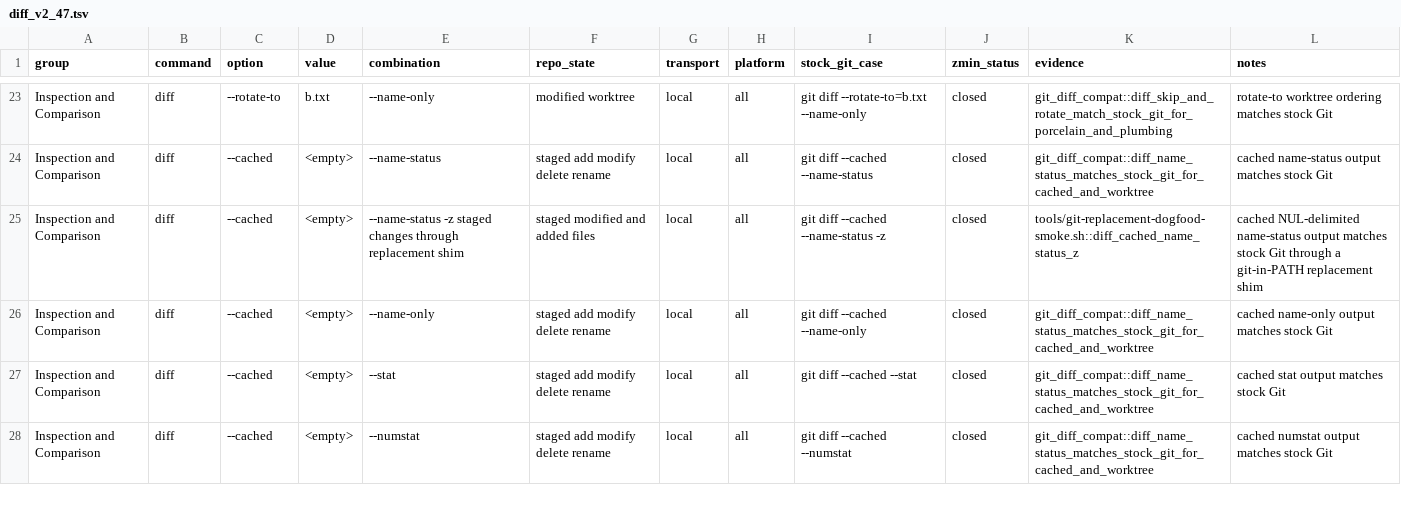
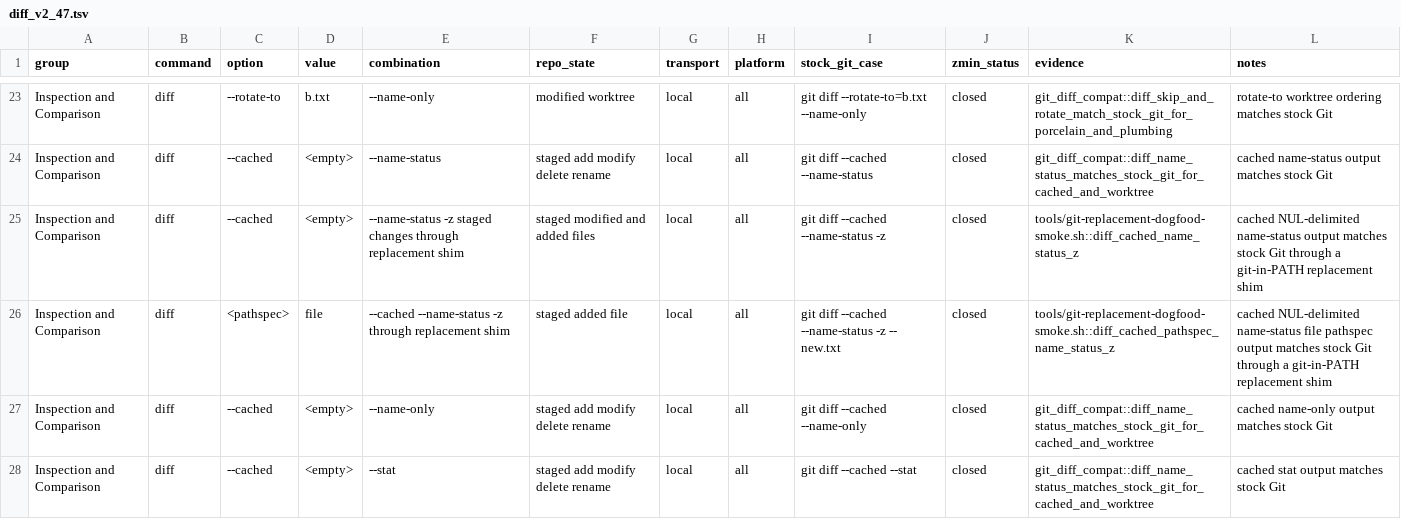
Before and after one commit to dschewchenko/zmin, a TSV file: docs/cli/matrices/diff_v2_47.tsv, drawn as a sheet; only a part is shown, gaps mark what is left out; the shorter side is filled out with more unchanged rows; the diff names each change by its address in the sheet, - before the commit and + after, or states it on an @@ line.

Commit message:
test: cover replacement cached diff pathspec

```diff
--- a/docs/cli/matrices/diff_v2_47.tsv
+++ b/docs/cli/matrices/diff_v2_47.tsv
+row 26: Inspection and Comparison | diff | <pathspec> | file | --cached --name-status -z through replacement shim | staged added file | local | all | git diff --cached --name-status -z -- new.txt | closed | tools/git-replacement-dogfood-smoke.sh::diff_cached_pathspec_name_status_z | cached NUL-delimited name-status file pathspec output matches stock Git through a git-in-PATH replacement shim
```
Also changed, not shown: 4 other files.
